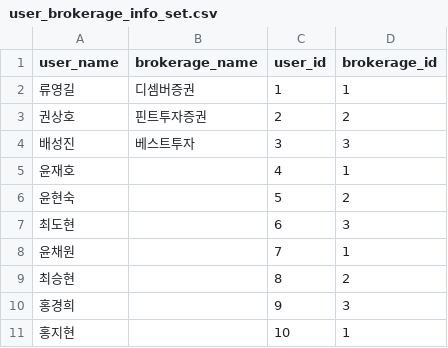
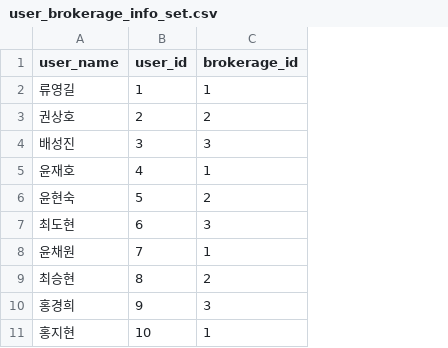
Before and after one commit to leeminseok8/investment_data_service, a CSV file: resource/user_brokerage_info_set.csv, drawn as a sheet; only a part is shown; the diff names each change by its address in the sheet, - before the commit and + after, or states it on an @@ line.

```diff
--- a/resource/user_brokerage_info_set.csv
+++ b/resource/user_brokerage_info_set.csv
-column B (brokerage_name), rows 2-4: 디셈버증권 | 핀트투자증권 | 베스트투자
```
Also changed, not shown: 5 other files.
